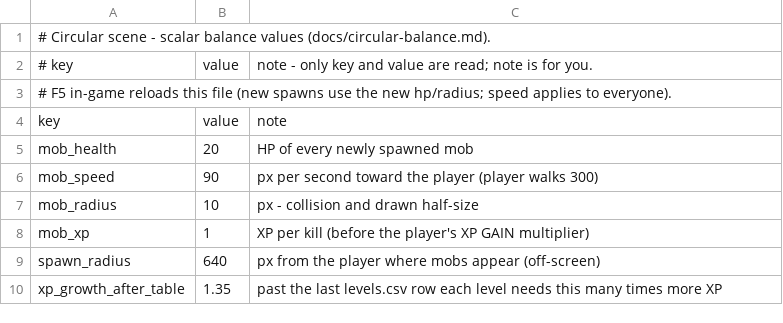
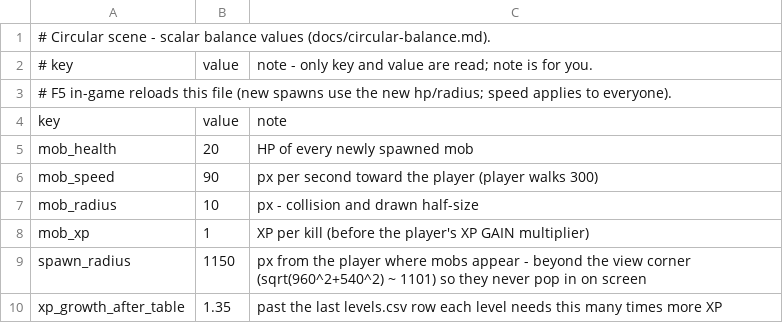
Before and after one commit to Seung-Hyun-211/AI_Lo_Engine_Man_Dul_Gi, a CSV file: assets/data/circular/balance.csv, drawn as a sheet.

```diff
--- a/assets/data/circular/balance.csv
+++ b/assets/data/circular/balance.csv
@@ -8,3 +8,3 @@ mob_radius,10,px - collision and drawn half-size
 mob_xp,1,XP per kill (before the player's XP GAIN multiplier)
-spawn_radius,640,px from the player where mobs appear (off-screen)
+spawn_radius,1150,px from the player where mobs appear - beyond the view corner (sqrt(960^2+540^2) ~ 1101) so they never pop in on screen
 xp_growth_after_table,1.35,past the last levels.csv row each level needs this many times more XP
```
Also changed, not shown: 3 other files.
